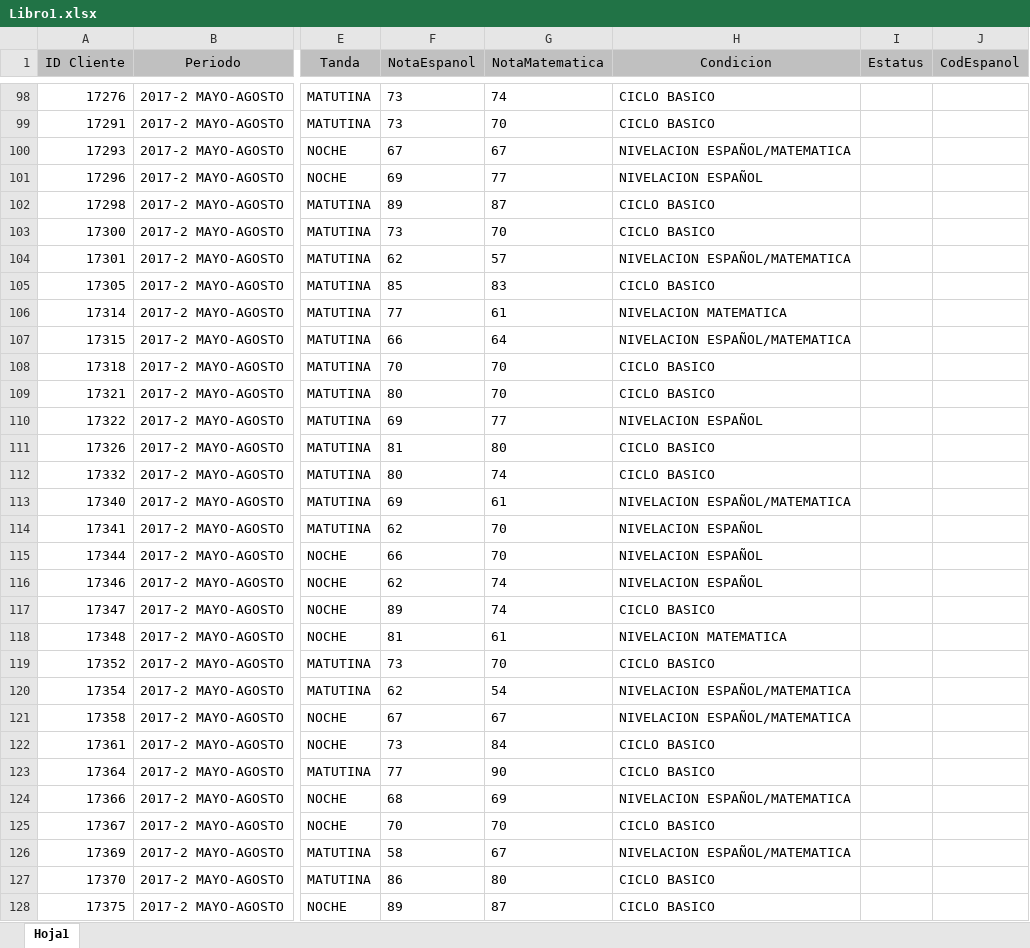
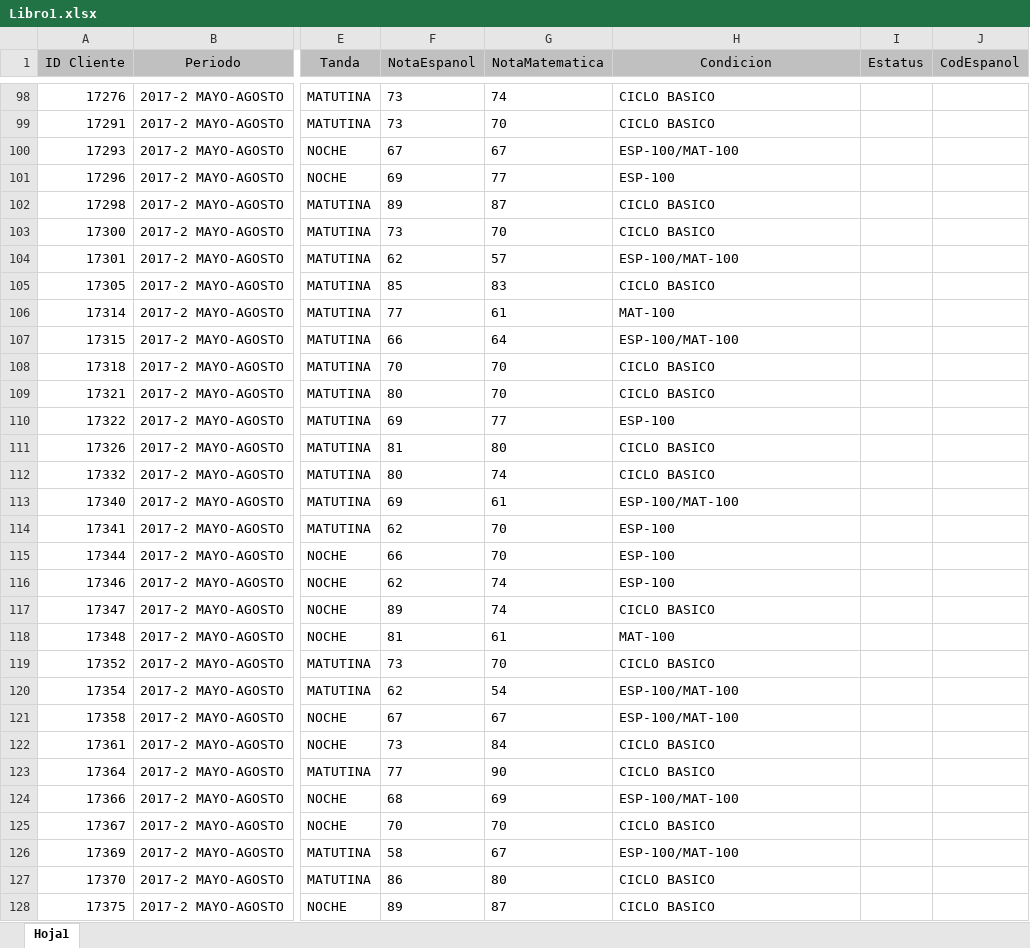
Before and after one commit to jm-programming/ITSC-NIVELACION, an Excel workbook: storage/archivos/Libro1.xlsx, sheet Hoja1, drawn as a sheet; only a part is shown, gaps mark what is left out; values as stored, in another font and other column widths than the file's, no borders; the diff covers the shown part only; the diff names each change by its address in the sheet, - before the commit and + after, or states it on an @@ line.

```diff
--- a/storage/archivos/Libro1.xlsx (sheet Hoja1)
+++ b/storage/archivos/Libro1.xlsx (sheet Hoja1)
-H100 (Condicion): NIVELACION ESPAÑOL/MATEMATICA
+H100 (Condicion): ESP-100/MAT-100
-H101 (Condicion): NIVELACION ESPAÑOL
+H101 (Condicion): ESP-100
-H104 (Condicion): NIVELACION ESPAÑOL/MATEMATICA
+H104 (Condicion): ESP-100/MAT-100
-H106 (Condicion): NIVELACION MATEMATICA
+H106 (Condicion): MAT-100
-H107 (Condicion): NIVELACION ESPAÑOL/MATEMATICA
+H107 (Condicion): ESP-100/MAT-100
-H110 (Condicion): NIVELACION ESPAÑOL
+H110 (Condicion): ESP-100
-H113 (Condicion): NIVELACION ESPAÑOL/MATEMATICA
+H113 (Condicion): ESP-100/MAT-100
-H114:H116 (Condicion): NIVELACION ESPAÑOL
+H114:H116 (Condicion): ESP-100
-H118 (Condicion): NIVELACION MATEMATICA
+H118 (Condicion): MAT-100
-H120:H121 (Condicion): NIVELACION ESPAÑOL/MATEMATICA
+H120:H121 (Condicion): ESP-100/MAT-100
-H124 (Condicion): NIVELACION ESPAÑOL/MATEMATICA
+H124 (Condicion): ESP-100/MAT-100
-H126 (Condicion): NIVELACION ESPAÑOL/MATEMATICA
+H126 (Condicion): ESP-100/MAT-100
```
Also changed, not shown: 158 edited cells elsewhere in this sheet, 1 other file.
